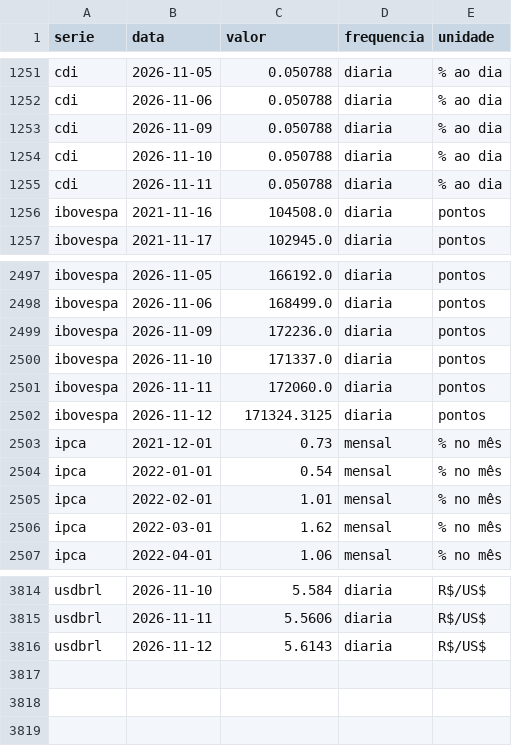
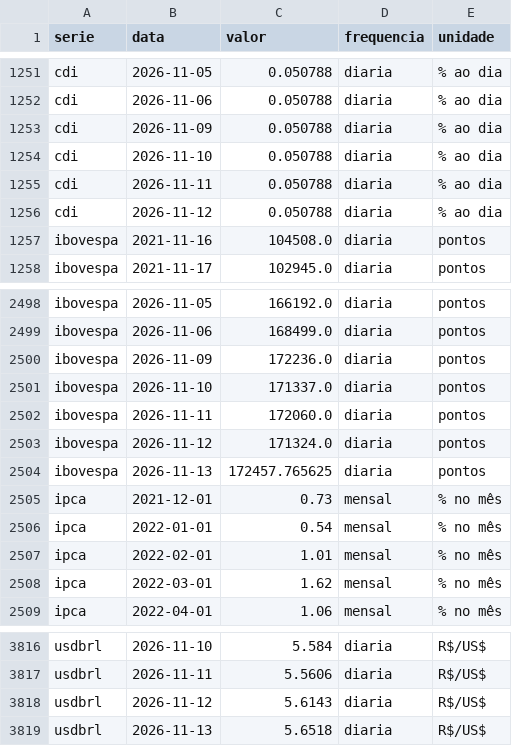
Before and after one commit to christianbicalho/veneto-market-insight, a CSV file: data/curated/indicadores_diarios.csv, drawn as a sheet; only a part is shown, gaps mark what is left out.

```diff
--- a/data/curated/indicadores_diarios.csv
+++ b/data/curated/indicadores_diarios.csv
@@ -1255,2 +1255,3 @@ cdi,2026-11-10,0.050788,diaria,% ao dia
 cdi,2026-11-11,0.050788,diaria,% ao dia
+cdi,2026-11-12,0.050788,diaria,% ao dia
 ibovespa,2021-11-16,104508.0,diaria,pontos
@@ -2501,3 +2502,4 @@ ibovespa,2026-11-10,171337.0,diaria,pontos
 ibovespa,2026-11-11,172060.0,diaria,pontos
-ibovespa,2026-11-12,171324.3125,diaria,pontos
+ibovespa,2026-11-12,171324.0,diaria,pontos
+ibovespa,2026-11-13,172457.765625,diaria,pontos
 ipca,2021-12-01,0.73,mensal,% no mês
@@ -3816 +3818,2 @@ usdbrl,2026-11-11,5.5606,diaria,R$/US$
 usdbrl,2026-11-12,5.6143,diaria,R$/US$
+usdbrl,2026-11-13,5.6518,diaria,R$/US$
```
Also changed, not shown: data/curated/indicadores_mensais.csv, 5 other files.
